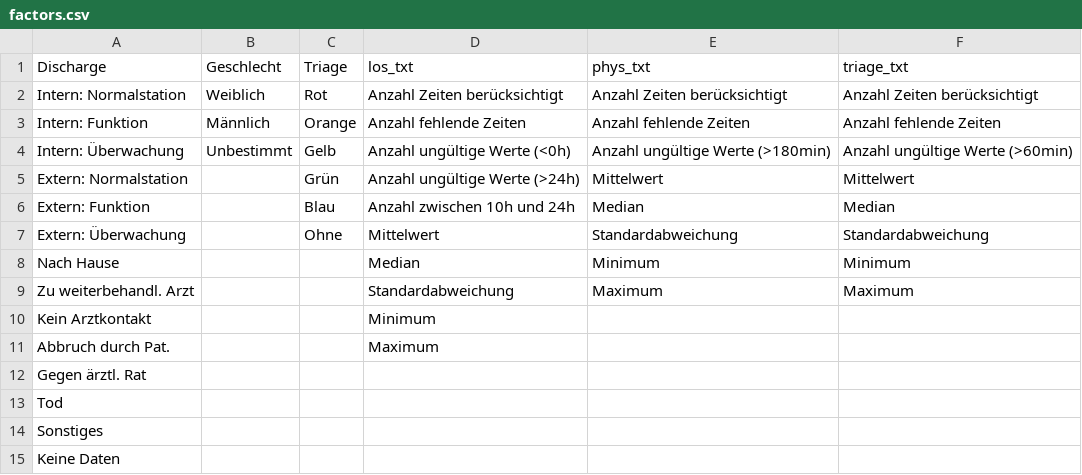
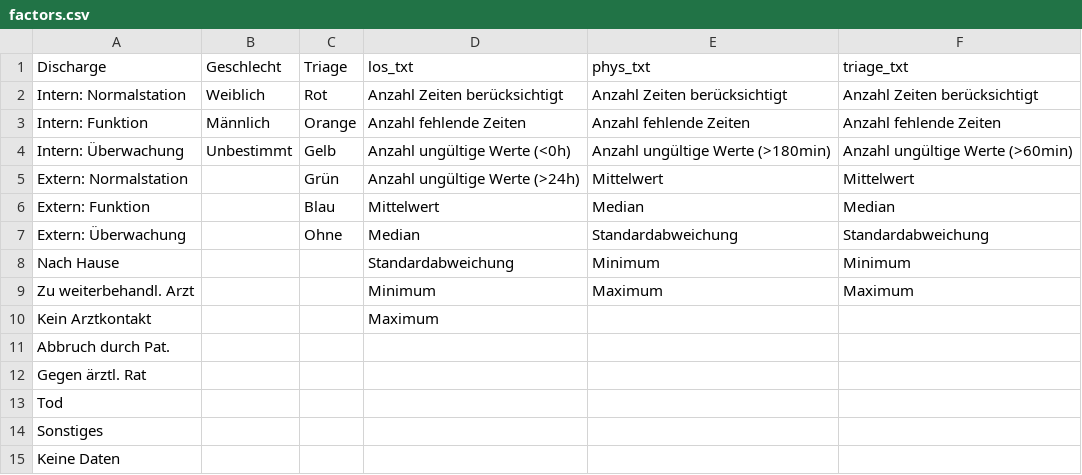
Before and after one commit to aktin/dwh-query, a CSV file: reports/aktin-monthly/src/main/resources/factors.csv, drawn as a sheet.

Commit message:
Report Template Changes (Greiner)

```diff
--- a/reports/aktin-monthly/src/main/resources/factors.csv
+++ b/reports/aktin-monthly/src/main/resources/factors.csv
@@ -5,8 +5,8 @@ Intern: Überwachung;Unbestimmt;Gelb;Anzahl ungültige Werte (<0h);Anzahl ungül
 Extern: Normalstation;;Grün;Anzahl ungültige Werte (>24h);Mittelwert;Mittelwert
-Extern: Funktion;;Blau;Anzahl zwischen 10h und 24h;Median;Median
-Extern: Überwachung;;Ohne;Mittelwert;Standardabweichung;Standardabweichung
-Nach Hause;;;Median;Minimum;Minimum
-Zu weiterbehandl. Arzt;;;Standardabweichung;Maximum;Maximum
-Kein Arztkontakt;;;Minimum
-Abbruch durch Pat.;;;Maximum
+Extern: Funktion;;Blau;Mittelwert;Median;Median
+Extern: Überwachung;;Ohne;Median;Standardabweichung;Standardabweichung
+Nach Hause;;;Standardabweichung;Minimum;Minimum
+Zu weiterbehandl. Arzt;;;Minimum;Maximum;Maximum
+Kein Arztkontakt;;;Maximum
+Abbruch durch Pat.
 Gegen ärztl. Rat
```
Also changed, not shown: 3 other files.
